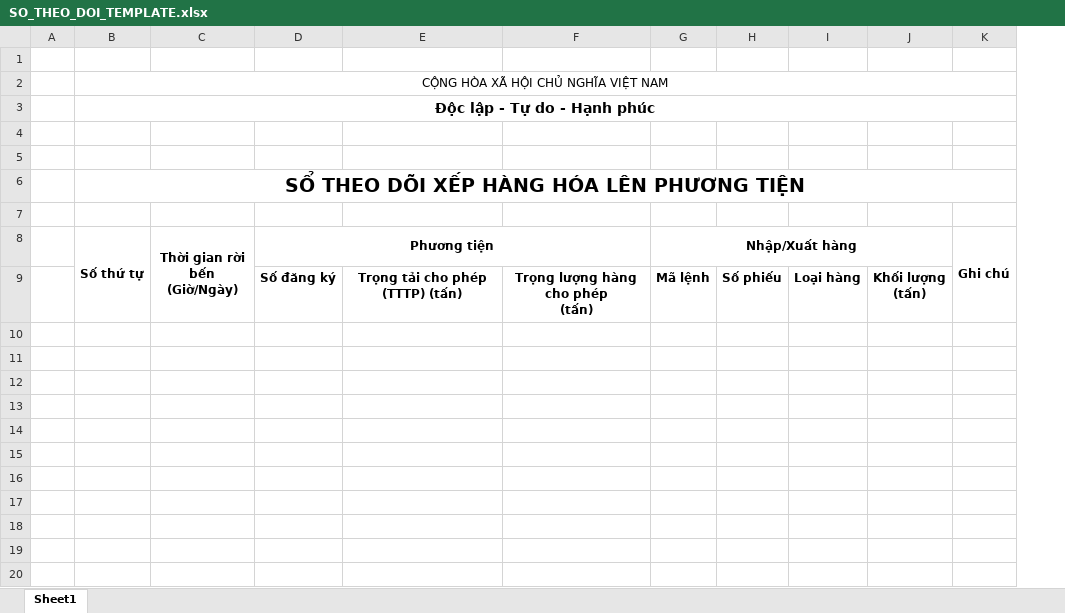
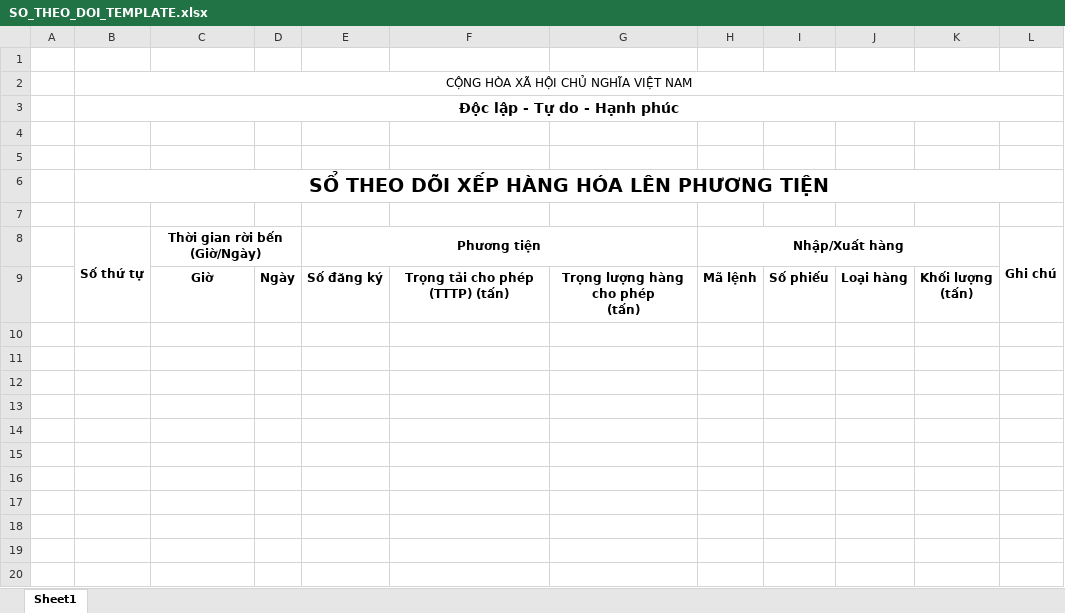
Before and after one commit to knghia2902/BAOCAOCANHANG, an Excel workbook: public/SO_THEO_DOI_TEMPLATE.xlsx, sheet Sheet1, drawn as a sheet; only a part is shown; values as stored, in another font and other column widths than the file's, no borders; removed rows and columns are numbered as before the commit, all else as after; the diff names each change by its address in the sheet, - before the commit and + after, or states it on an @@ line.

Commit message:
feat: block save/sync when mooc is missing, split time into date/time columns in Excel report

```diff
--- a/public/SO_THEO_DOI_TEMPLATE.xlsx (sheet Sheet1)
+++ b/public/SO_THEO_DOI_TEMPLATE.xlsx (sheet Sheet1)
+column D, row 9: Ngày
-C8:C9 merged
+C8:D8 merged
-C9 (Thời gian rời bến (Giờ/Ngày)): (empty)
+C9 (Thời gian rời bến (Giờ/Ngày)): Giờ
```
Also changed, not shown: 1 other file.
